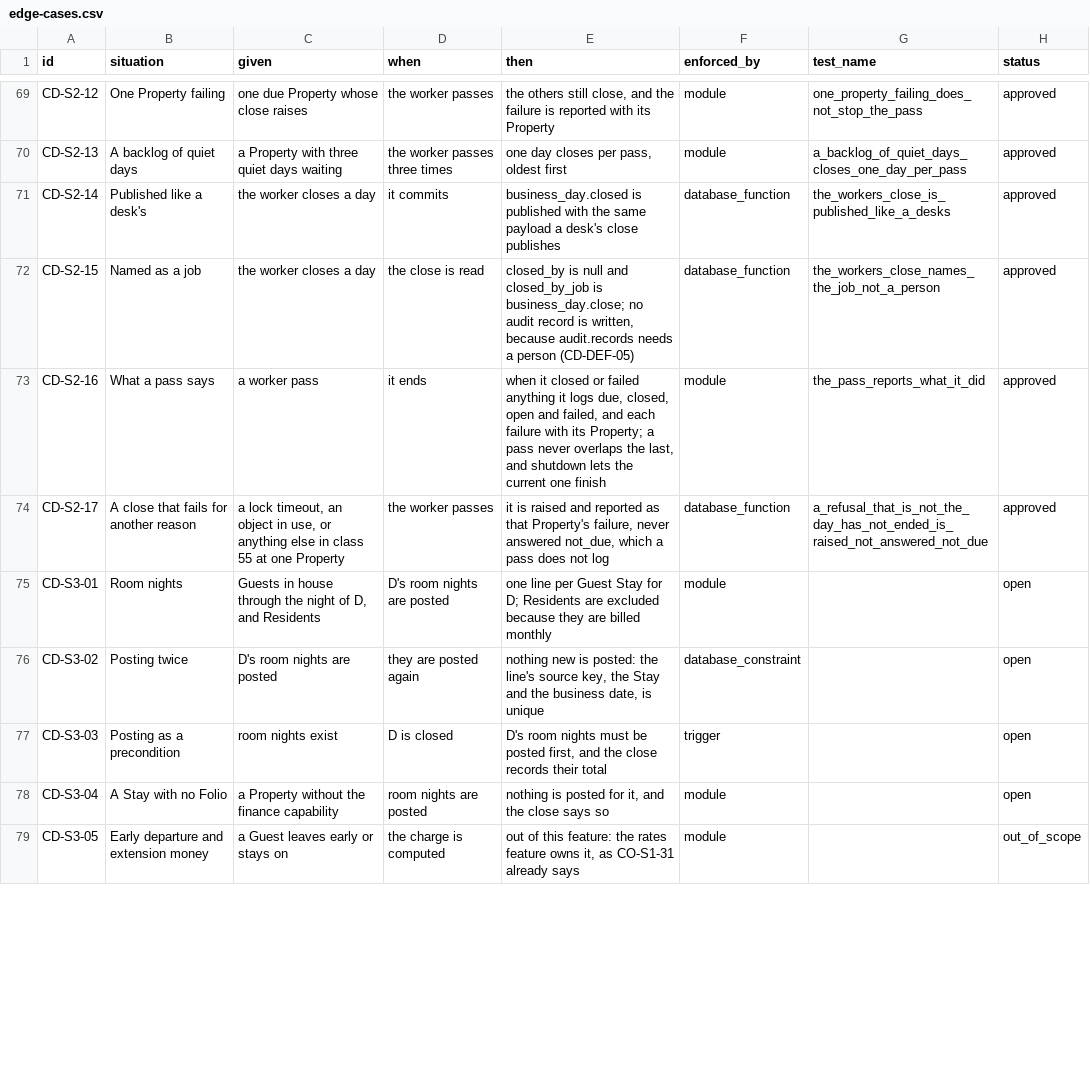
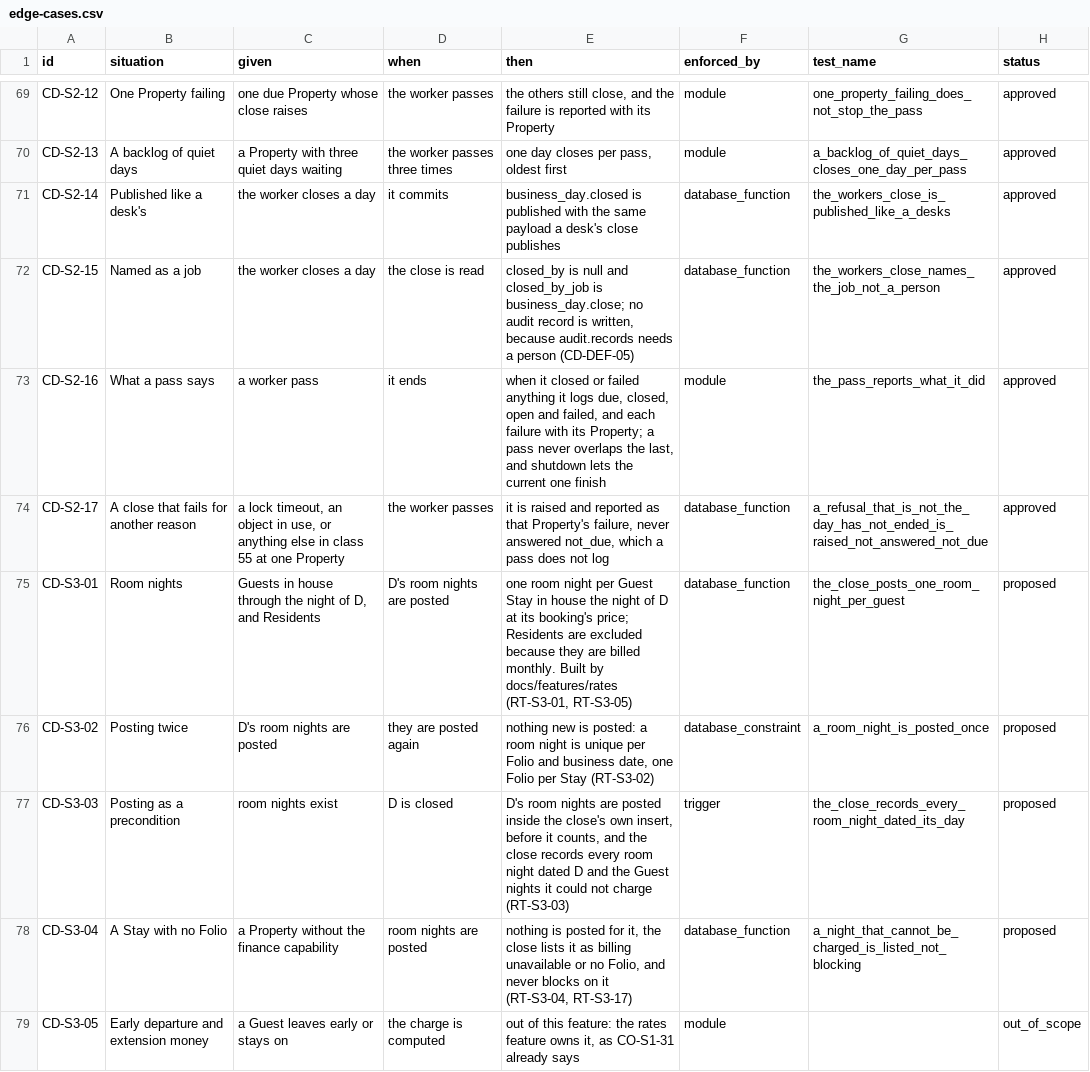
Before and after one commit to prizic/ranza, a CSV file: docs/features/close-the-day/edge-cases.csv, drawn as a sheet; only a part is shown, gaps mark what is left out; the diff covers the shown part only.

```diff
--- a/docs/features/close-the-day/edge-cases.csv
+++ b/docs/features/close-the-day/edge-cases.csv
@@ -74,6 +74,6 @@ CD-S2-16,What a pass says,a worker pass,it ends,"when it closed or failed anythi
 CD-S2-17,A close that fails for another reason,"a lock timeout, an object in use, or anything else in class 55 at one Property",the worker passes,"it is raised and reported as that Property's failure, never answered not_due, which a pass does not log",database_function,a_refusal_that_is_not_the_day_has_not_ended_is_raised_not_answered_not_due,approved
-CD-S3-01,Room nights,"Guests in house through the night of D, and Residents",D's room nights are posted,"one line per Guest Stay for D; Residents are excluded because they are billed monthly",module,,open
-CD-S3-02,Posting twice,D's room nights are posted,they are posted again,"nothing new is posted: the line's source key, the Stay and the business date, is unique",database_constraint,,open
-CD-S3-03,Posting as a precondition,room nights exist,D is closed,"D's room nights must be posted first, and the close records their total",trigger,,open
-CD-S3-04,A Stay with no Folio,a Property without the finance capability,room nights are posted,"nothing is posted for it, and the close says so",module,,open
+CD-S3-01,Room nights,"Guests in house through the night of D, and Residents",D's room nights are posted,"one room night per Guest Stay in house the night of D at its booking's price; Residents are excluded because they are billed monthly. Built by docs/features/rates (RT-S3-01, RT-S3-05)",database_function,the_close_posts_one_room_night_per_guest,proposed
+CD-S3-02,Posting twice,D's room nights are posted,they are posted again,"nothing new is posted: a room night is unique per Folio and business date, one Folio per Stay (RT-S3-02)",database_constraint,a_room_night_is_posted_once,proposed
+CD-S3-03,Posting as a precondition,room nights exist,D is closed,"D's room nights are posted inside the close's own insert, before it counts, and the close records every room night dated D and the Guest nights it could not charge (RT-S3-03)",trigger,the_close_records_every_room_night_dated_its_day,proposed
+CD-S3-04,A Stay with no Folio,a Property without the finance capability,room nights are posted,"nothing is posted for it, the close lists it as billing unavailable or no Folio, and never blocks on it (RT-S3-04, RT-S3-17)",database_function,a_night_that_cannot_be_charged_is_listed_not_blocking,proposed
 CD-S3-05,Early departure and extension money,a Guest leaves early or stays on,the charge is computed,"out of this feature: the rates feature owns it, as CO-S1-31 already says",module,,out_of_scope
```
Also changed, not shown: 7 edited cells elsewhere in this file, docs/features/check-out/edge-cases.csv, docs/features/reservations-and-guests/edge-cases.csv, 37 other files.
